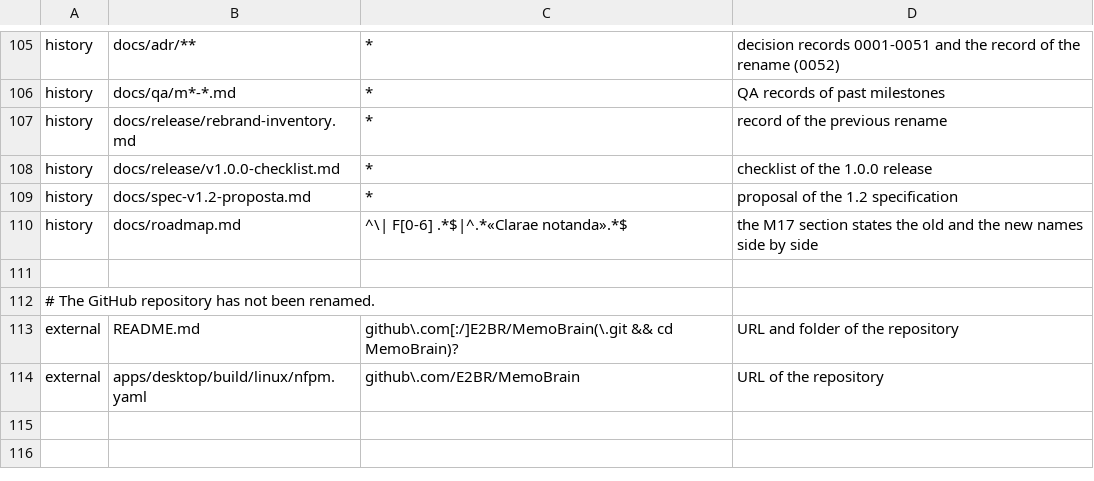
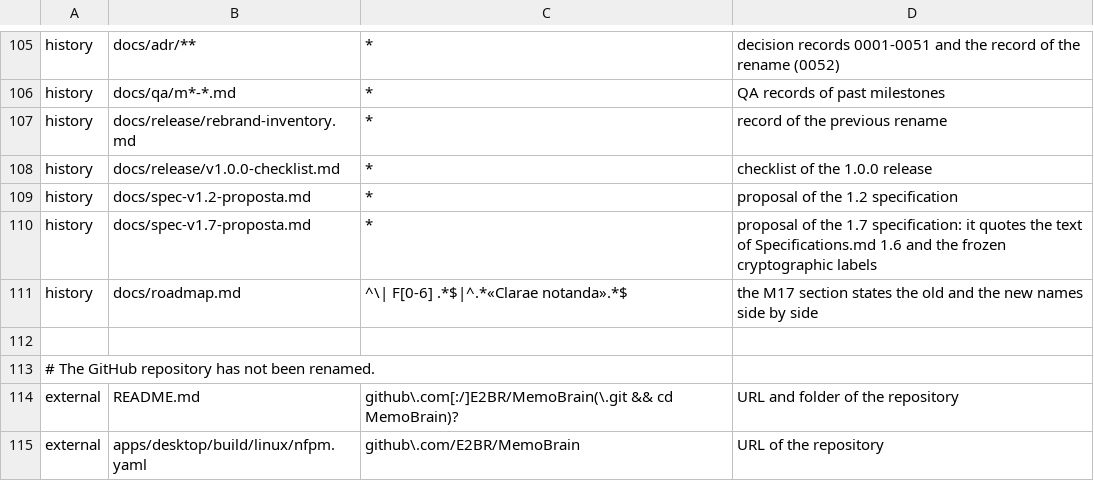
Before and after one commit to E2BRAdvisory/Clarae, a TSV file: scripts/rebrand/allowlist.tsv, drawn as a sheet; only a part is shown, gaps mark what is left out.

Commit message:
docs(spec): Specifications.md v1.7, with the names of Clarae notanda and ADR 0052 and 0057 to 0061 [M21-S9]
The spec takes the product's name and identifiers everywhere (Clarae notanda, clarae, .clarae/,
clarae://), keeping only the frozen crypto labels memobrain/v1/* and memobrain/v2/*, the names
the 1.x data and clients still use until 2.0, the revision log and the historical rows of C.4. It
records the desktop device per host name (sections 1.7, 2.6.1, 3.2.2, 3.5.1), the sign-out
(1.3, 3.3.1), the cleanup of the former folder and the ZIP layout (2.8.2, 3.4.6, 3.5.2),
web_viewer on by default and config_dir_v2 (2.2.1, 2.6.6, C.2), the console budget (4.4), the
database guard (1.6) and a note on the frozen labels (3.8.2). docs/spec-v1.7-proposta.md, which
it follows, stays as history; the changelog and the roadmap say so.

```diff
--- a/scripts/rebrand/allowlist.tsv
+++ b/scripts/rebrand/allowlist.tsv
@@ -109,2 +109,3 @@ history	docs/release/v1.0.0-checklist.md	*	checklist of the 1.0.0 release
 history	docs/spec-v1.2-proposta.md	*	proposal of the 1.2 specification
+history	docs/spec-v1.7-proposta.md	*	proposal of the 1.7 specification: it quotes the text of Specifications.md 1.6 and the frozen cryptographic labels
 history	docs/roadmap.md	^\| F[0-6] .*$|^.*«Clarae notanda».*$	the M17 section states the old and the new names side by side
```
Also changed, not shown: 4 other files.
